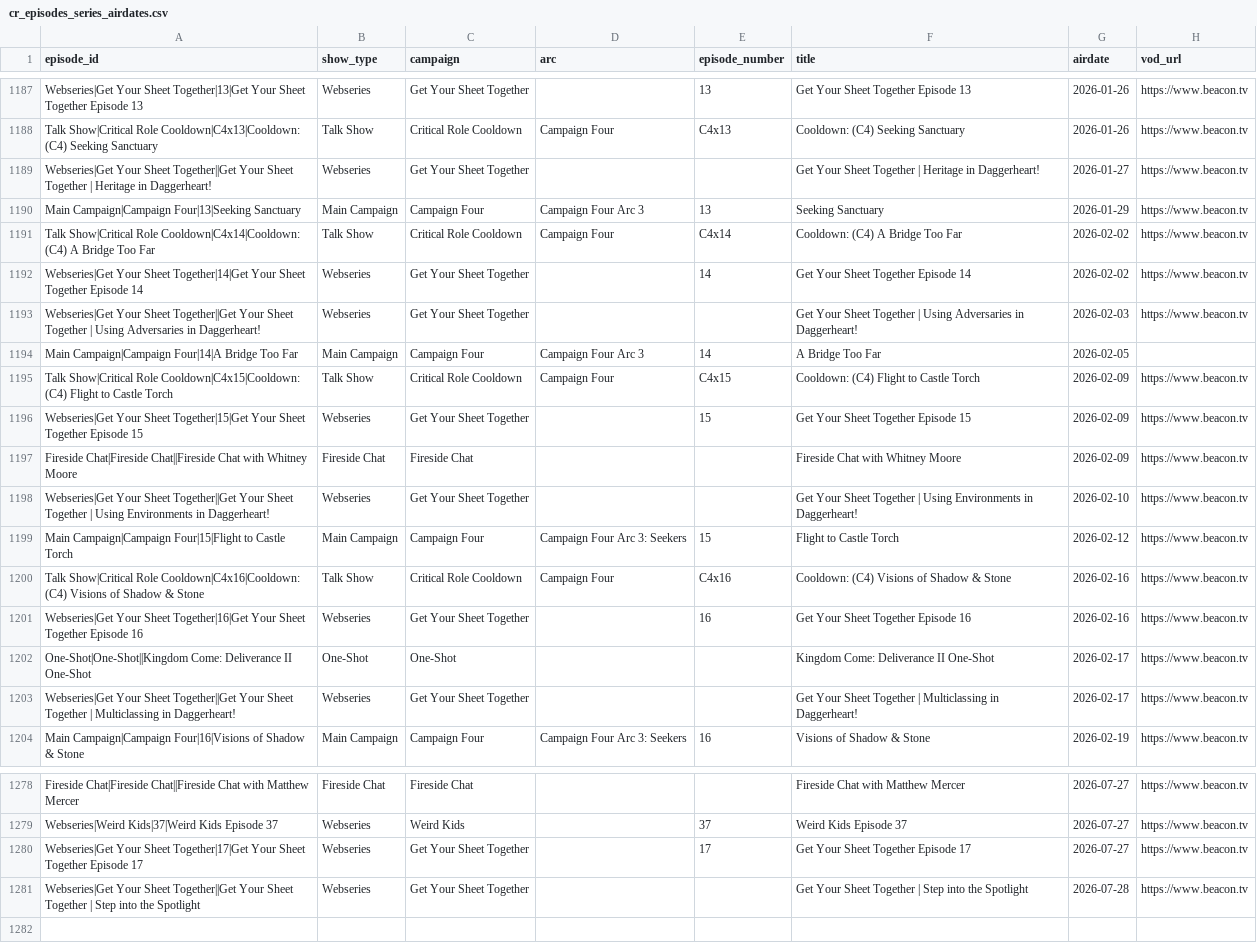
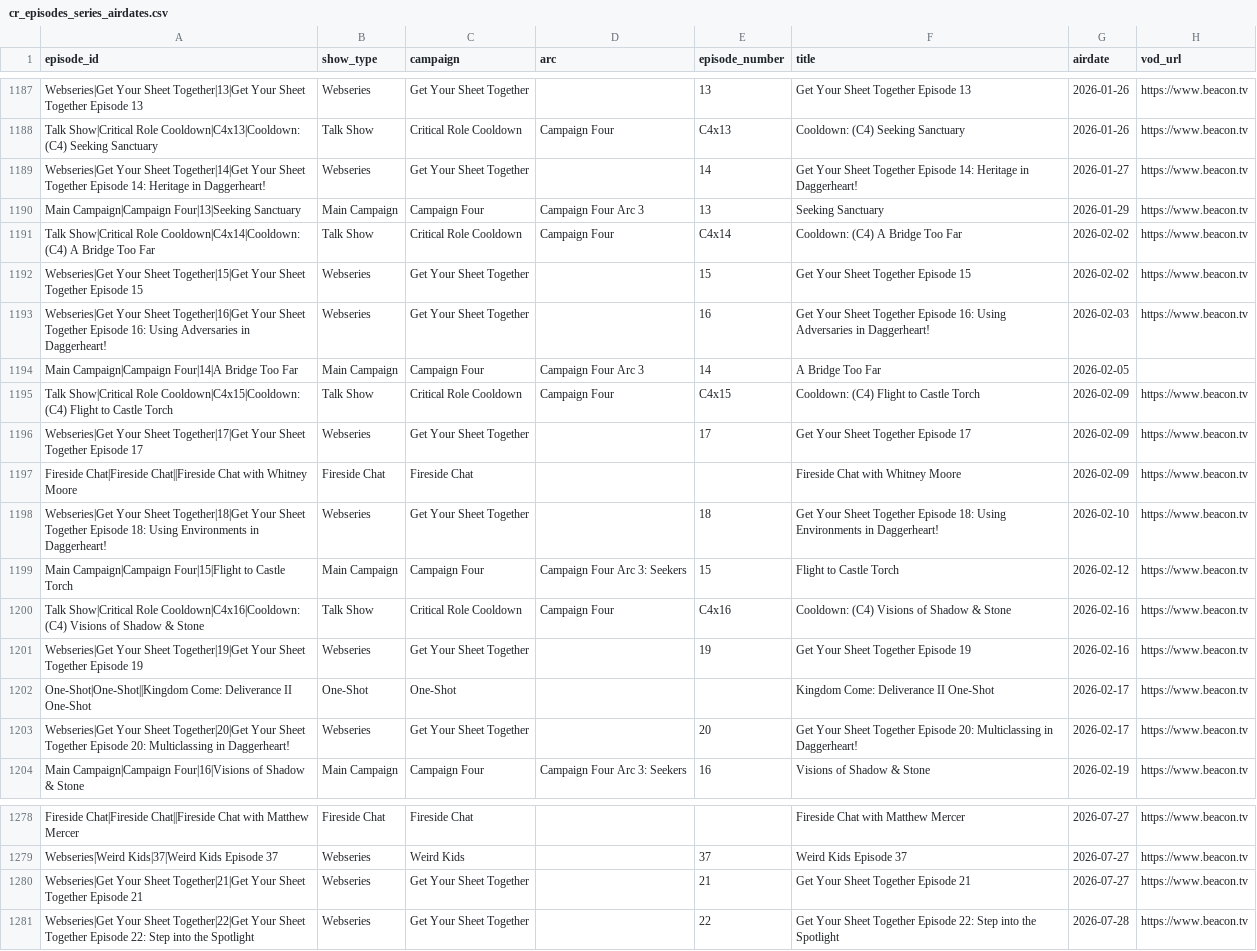
Before and after one commit to mjgutermuth/fun-things, a CSV file: cr-tracker/cr_episodes_series_airdates.csv, drawn as a sheet; only a part is shown, gaps mark what is left out; the diff names each change by its address in the sheet, - before the commit and + after, or states it on an @@ line.

```diff
--- a/cr-tracker/cr_episodes_series_airdates.csv
+++ b/cr-tracker/cr_episodes_series_airdates.csv
-A1189 (episode_id): …Your Sheet Together||Get Your Sheet Together | Heritage in…
+A1189 (episode_id): …Your Sheet Together|14|Get Your Sheet Together Episode 14: Heritage in…
-E1189 (episode_number): (empty)
+E1189 (episode_number): 14
-F1189 (title): …Sheet Together | Heritage in…
+F1189 (title): …Sheet Together Episode 14: Heritage in…
-A1192 (episode_id): …Your Sheet Together|14|Get Your Sheet Together Episode 14
+A1192 (episode_id): …Your Sheet Together|15|Get Your Sheet Together Episode 15
-E1192 (episode_number): 14
+E1192 (episode_number): 15
-F1192 (title): Get Your Sheet Together Episode 14
+F1192 (title): Get Your Sheet Together Episode 15
-A1193 (episode_id): …Your Sheet Together||Get Your Sheet Together | Using Adversaries…
+A1193 (episode_id): …Your Sheet Together|16|Get Your Sheet Together Episode 16: Using Adversaries…
-E1193 (episode_number): (empty)
+E1193 (episode_number): 16
-F1193 (title): …Sheet Together | Using Adversaries…
+F1193 (title): …Sheet Together Episode 16: Using Adversaries…
-A1196 (episode_id): …Your Sheet Together|15|Get Your Sheet Together Episode 15
+A1196 (episode_id): …Your Sheet Together|17|Get Your Sheet Together Episode 17
-E1196 (episode_number): 15
+E1196 (episode_number): 17
-F1196 (title): Get Your Sheet Together Episode 15
+F1196 (title): Get Your Sheet Together Episode 17
-A1198 (episode_id): …Your Sheet Together||Get Your Sheet Together | Using Environments…
+A1198 (episode_id): …Your Sheet Together|18|Get Your Sheet Together Episode 18: Using Environments…
-E1198 (episode_number): (empty)
+E1198 (episode_number): 18
-F1198 (title): …Sheet Together | Using Environments…
+F1198 (title): …Sheet Together Episode 18: Using Environments…
-A1201 (episode_id): …Your Sheet Together|16|Get Your Sheet Together Episode 16
+A1201 (episode_id): …Your Sheet Together|19|Get Your Sheet Together Episode 19
-E1201 (episode_number): 16
+E1201 (episode_number): 19
-F1201 (title): Get Your Sheet Together Episode 16
+F1201 (title): Get Your Sheet Together Episode 19
-A1203 (episode_id): …Your Sheet Together||Get Your Sheet Together | Multiclassing in…
+A1203 (episode_id): …Your Sheet Together|20|Get Your Sheet Together Episode 20: Multiclassing in…
-E1203 (episode_number): (empty)
+E1203 (episode_number): 20
-F1203 (title): …Sheet Together | Multiclassing in…
+F1203 (title): …Sheet Together Episode 20: Multiclassing in…
-A1280 (episode_id): …Your Sheet Together|17|Get Your Sheet Together Episode 17
+A1280 (episode_id): …Your Sheet Together|21|Get Your Sheet Together Episode 21
-E1280 (episode_number): 17
+E1280 (episode_number): 21
-F1280 (title): Get Your Sheet Together Episode 17
+F1280 (title): Get Your Sheet Together Episode 21
-A1281 (episode_id): …Your Sheet Together||Get Your Sheet Together | Step into…
+A1281 (episode_id): …Your Sheet Together|22|Get Your Sheet Together Episode 22: Step into…
-E1281 (episode_number): (empty)
+E1281 (episode_number): 22
-F1281 (title): …Sheet Together | Step into…
+F1281 (title): …Sheet Together Episode 22: Step into…
```
Also changed, not shown: 2 other files.
